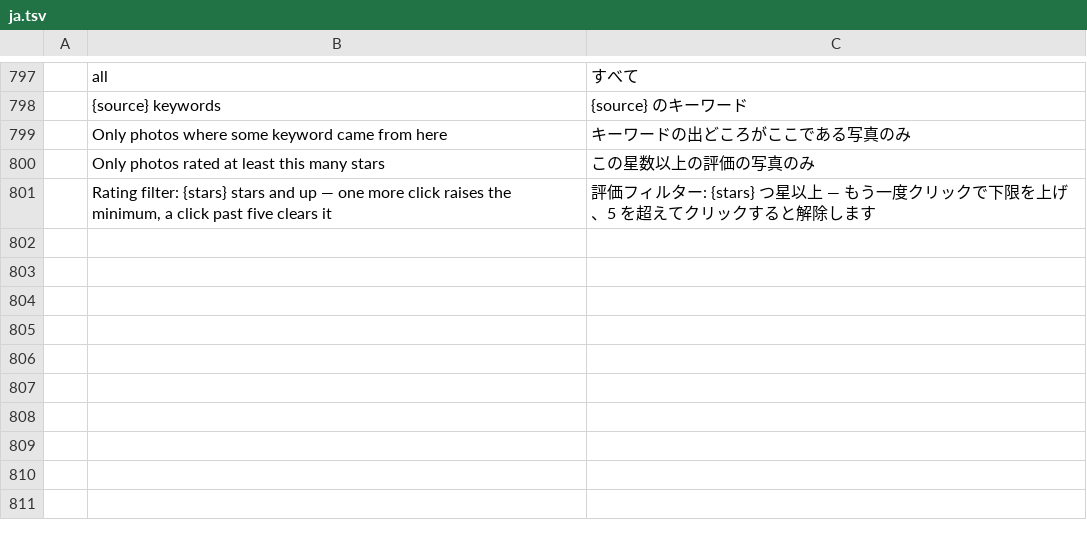
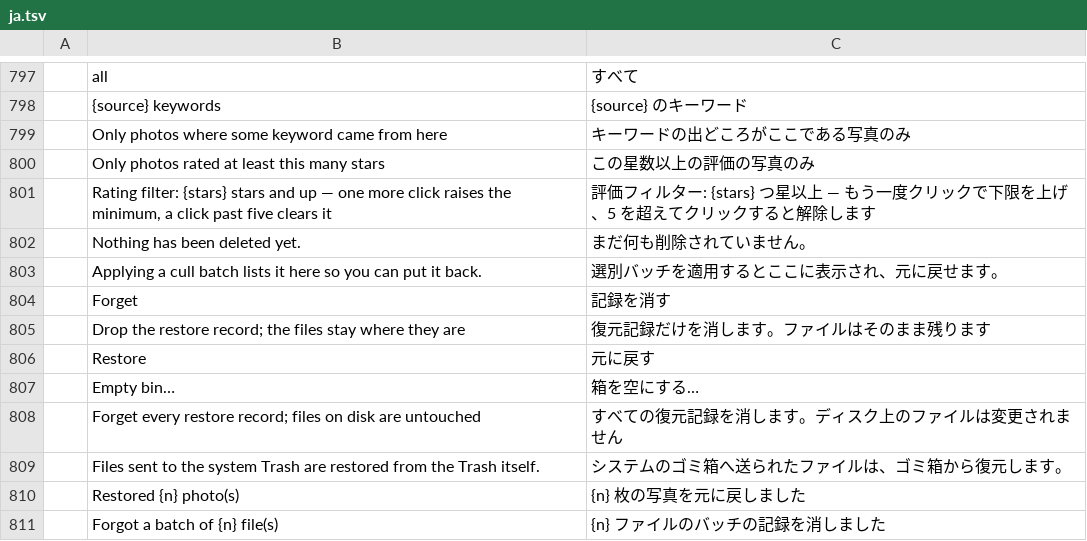
Before and after one commit to Topzic/sortlens-rust, a TSV file: crates/ui/src/i18n/ja.tsv, drawn as a sheet; only a part is shown, gaps mark what is left out; the diff names each change by its address in the sheet, - before the commit and + after, or states it on an @@ line.

```diff
--- a/crates/ui/src/i18n/ja.tsv
+++ b/crates/ui/src/i18n/ja.tsv
+row 802:  | Nothing has been deleted yet. | まだ何も削除されていません。
+row 803:  | Applying a cull batch lists it here so you can put it back. | 選別バッチを適用するとここに表示され、元に戻せます。
+row 804:  | Forget | 記録を消す
+row 805:  | Drop the restore record; the files stay where they are | 復元記録だけを消します。ファイルはそのまま残ります
+row 806:  | Restore | 元に戻す
+row 807:  | Empty bin… | 箱を空にする…
+row 808:  | Forget every restore record; files on disk are untouched | すべての復元記録を消します。ディスク上のファイルは変更されません
+row 809:  | Files sent to the system Trash are restored from the Trash itself. | システムのゴミ箱へ送られたファイルは、ゴミ箱から復元します。
+row 810:  | Restored {n} photo(s) | {n} 枚の写真を元に戻しました
+row 811:  | Forgot a batch of {n} file(s) | {n} ファイルのバッチの記録を消しました
```
Also changed, not shown: crates/ui/src/i18n/ar.tsv, crates/ui/src/i18n/ko.tsv, 8 other files.
